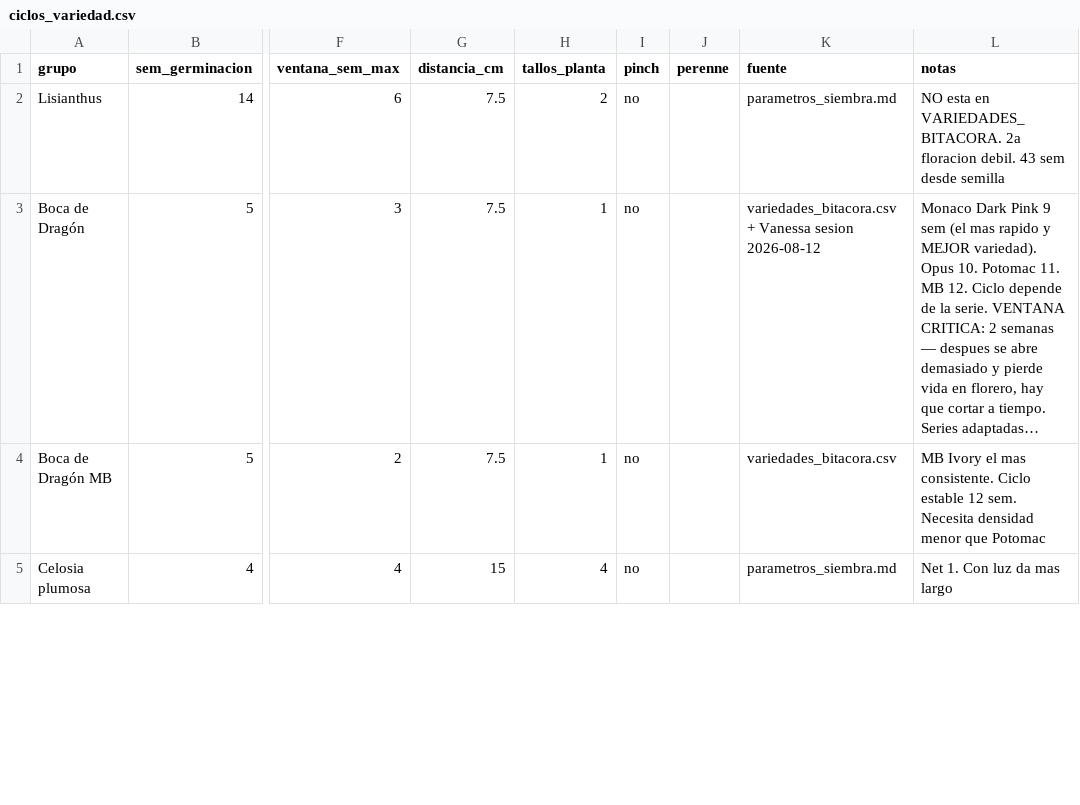
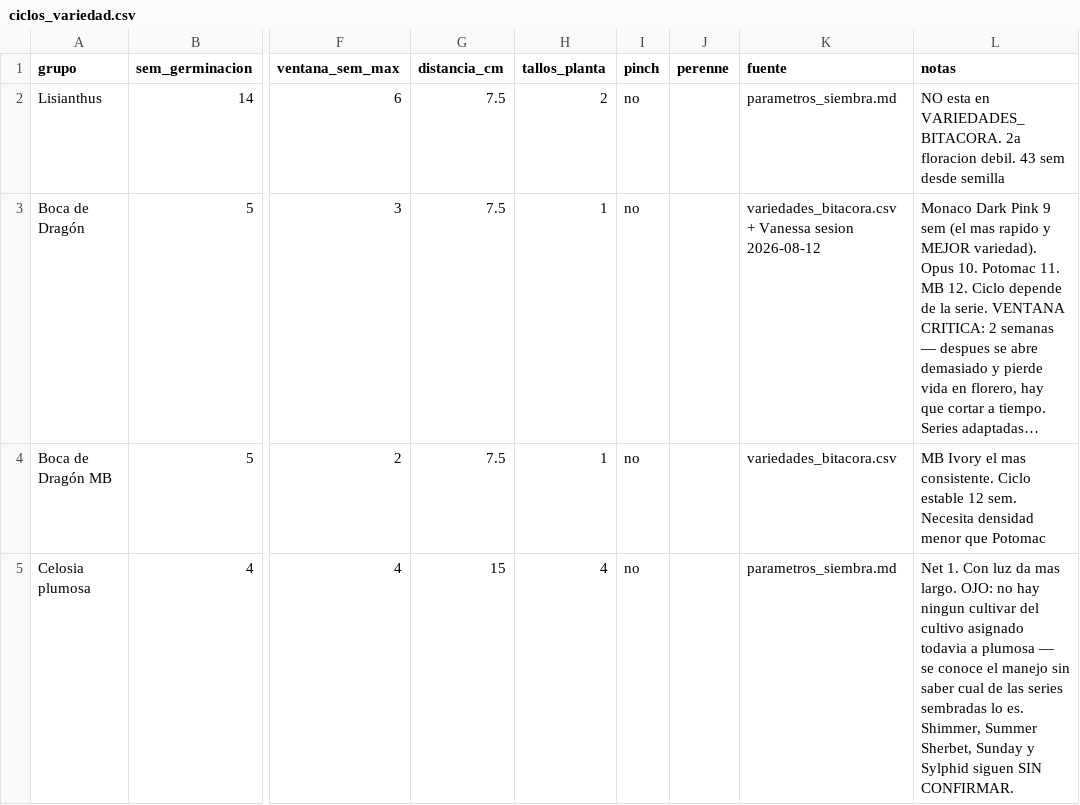
Before and after one commit to vanessakosa/operaciones-planificacion-siembra-dcb, a CSV file: 07-datos/ciclos_variedad.csv, drawn as a sheet; only a part is shown, gaps mark what is left out; long unchanged cells end in …; the diff covers the shown part only; the diff names each change by its address in the sheet, - before the commit and + after, or states it on an @@ line.

```diff
--- a/07-datos/ciclos_variedad.csv
+++ b/07-datos/ciclos_variedad.csv
-L5 (notas): …da mas largo
+L5 (notas): …da mas largo. OJO: no hay ningun cultivar del cultivo asignado todavia a plumosa — se conoce el manejo sin saber cual de las series sembradas lo es. Shimmer, Summer Sherbet, Sunday y Sylphid siguen SIN CONFIRMAR.
```
Also changed, not shown: 1 added row and 2 edited cells elsewhere in this file, 1 other file.
